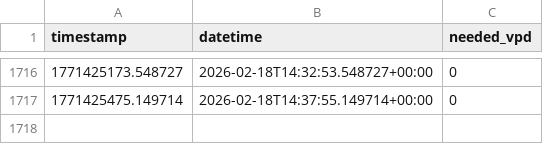
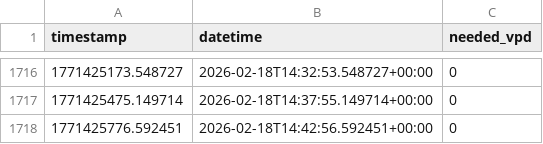
Before and after one commit to JonScotus/youtube-tracker, a CSV file: needed_vpd_log.csv, drawn as a sheet; only a part is shown, gaps mark what is left out; the diff names each change by its address in the sheet, - before the commit and + after, or states it on an @@ line.

```diff
--- a/needed_vpd_log.csv
+++ b/needed_vpd_log.csv
+row 1718: 1771425776.592451 | 2026-02-18T14:42:56.592451+00:00 | 0
```
Also changed, not shown: view_log.csv, 1 other file.
